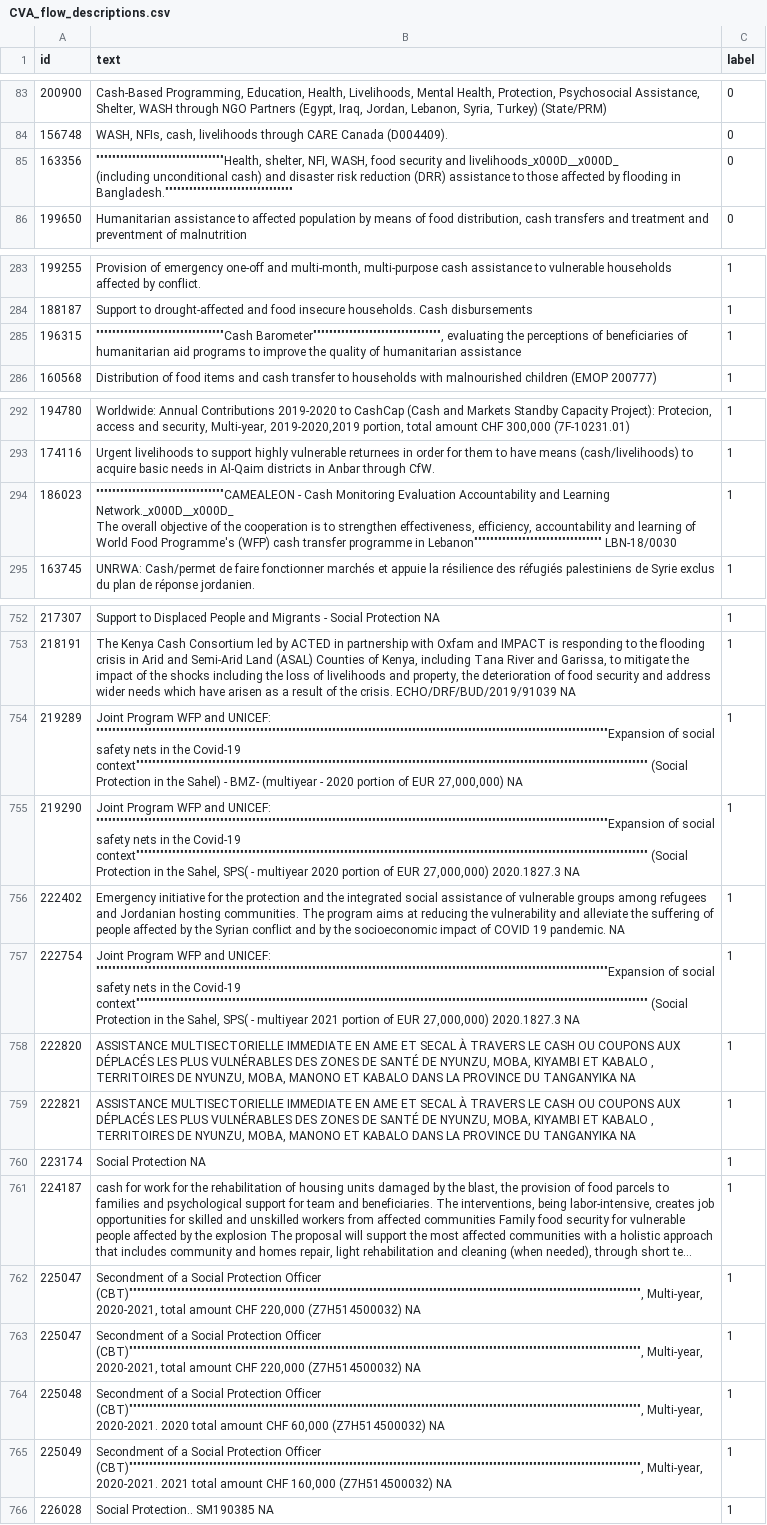
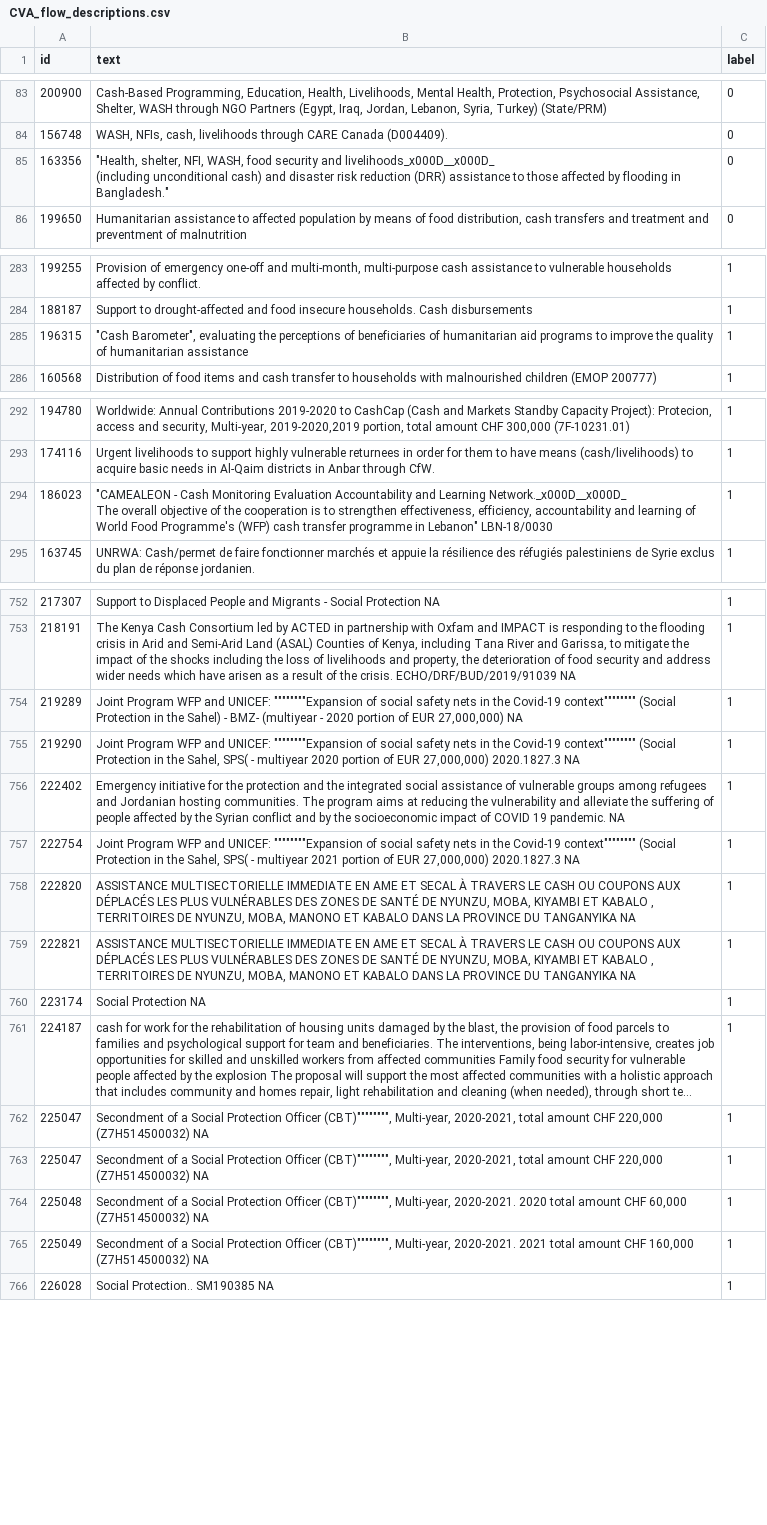
Before and after one commit to The-CALP-Network/CALP-CVA-Tracking-Pipeline, a CSV file: classifier_code/CVA_flow_descriptions.csv, drawn as a sheet; only a part is shown, gaps mark what is left out; long unchanged cells end in …; ↵ is a line break in a cell; the diff covers the shown part only; the diff names each change by its address in the sheet, - before the commit and + after, or states it on an @@ line.

```diff
--- a/classifier_code/CVA_flow_descriptions.csv
+++ b/classifier_code/CVA_flow_descriptions.csv
-B85 (text): """"""""""""""""""""""""""""""""Health, shelter, NFI, WASH, food security and livelihoods_x000D__x000D_ ↵ (including unconditional cash) and disaster risk reduction (DRR) assistance to those affected by flooding in Bangladesh.""""""""""""""""""""""""""""""""
+B85 (text): "Health, shelter, NFI, WASH, food security and livelihoods_x000D__x000D_ ↵ (including unconditional cash) and disaster risk reduction (DRR) assistance to those affected by flooding in Bangladesh."
-B285 (text): """"""""""""""""""""""""""""""""Cash Barometer"""""""""""""""""""""""""""""""", evaluating the…
+B285 (text): "Cash Barometer", evaluating the…
-B294 (text): """"""""""""""""""""""""""""""""CAMEALEON - Cash Monitoring Evaluation Accountability and Learning Network._x000D__x000D_ ↵ The overall objective of the cooperation is to strengthen effectiveness, efficiency, accountability and learning of World Food Programme's (WFP) cash transfer programme in Lebanon"""""""""""""""""""""""""""""""" LBN-18/0030
+B294 (text): "CAMEALEON - Cash Monitoring Evaluation Accountability and Learning Network._x000D__x000D_ ↵ The overall objective of the cooperation is to strengthen effectiveness, efficiency, accountability and learning of World Food Programme's (WFP) cash transfer programme in Lebanon" LBN-18/0030
-B754 (text): …and UNICEF: """"""""""""""""""""""""""""""""""""""""""""""""""""""""""""""""""""""""""""""""""""""""""""""""""""""""""""""""""""""""""""""""Expansion of social safety nets in the Covid-19 context"""""""""""""""""""""""""""""""""""""""""""""""""""""""""""""""""""""""""""""""""""""""""""""""""""""""""""""""""""""""""""""""" (Social Protection…
+B754 (text): …and UNICEF: """"""""Expansion of social safety nets in the Covid-19 context"""""""" (Social Protection…
-B755 (text): …and UNICEF: """"""""""""""""""""""""""""""""""""""""""""""""""""""""""""""""""""""""""""""""""""""""""""""""""""""""""""""""""""""""""""""""Expansion of social safety nets in the Covid-19 context"""""""""""""""""""""""""""""""""""""""""""""""""""""""""""""""""""""""""""""""""""""""""""""""""""""""""""""""""""""""""""""""" (Social Protection…
+B755 (text): …and UNICEF: """"""""Expansion of social safety nets in the Covid-19 context"""""""" (Social Protection…
-B757 (text): …and UNICEF: """"""""""""""""""""""""""""""""""""""""""""""""""""""""""""""""""""""""""""""""""""""""""""""""""""""""""""""""""""""""""""""""Expansion of social safety nets in the Covid-19 context"""""""""""""""""""""""""""""""""""""""""""""""""""""""""""""""""""""""""""""""""""""""""""""""""""""""""""""""""""""""""""""""" (Social Protection…
+B757 (text): …and UNICEF: """"""""Expansion of social safety nets in the Covid-19 context"""""""" (Social Protection…
-B762:B763 (text): …Protection Officer (CBT)"""""""""""""""""""""""""""""""""""""""""""""""""""""""""""""""""""""""""""""""""""""""""""""""""""""""""""""""""""""""""""""""", Multi-year, 2020-2021,…
+B762:B763 (text): …Protection Officer (CBT)"""""""", Multi-year, 2020-2021,…
-B764 (text): …Protection Officer (CBT)"""""""""""""""""""""""""""""""""""""""""""""""""""""""""""""""""""""""""""""""""""""""""""""""""""""""""""""""""""""""""""""""", Multi-year, 2020-2021.…
+B764 (text): …Protection Officer (CBT)"""""""", Multi-year, 2020-2021.…
-B765 (text): …Protection Officer (CBT)"""""""""""""""""""""""""""""""""""""""""""""""""""""""""""""""""""""""""""""""""""""""""""""""""""""""""""""""""""""""""""""""", Multi-year, 2020-2021.…
+B765 (text): …Protection Officer (CBT)"""""""", Multi-year, 2020-2021.…
```
Also changed, not shown: 7 edited cells elsewhere in this file, classifier_code/fts_to_inference.csv, classifier_code/fts_to_inference_output.csv, 13 other files.
